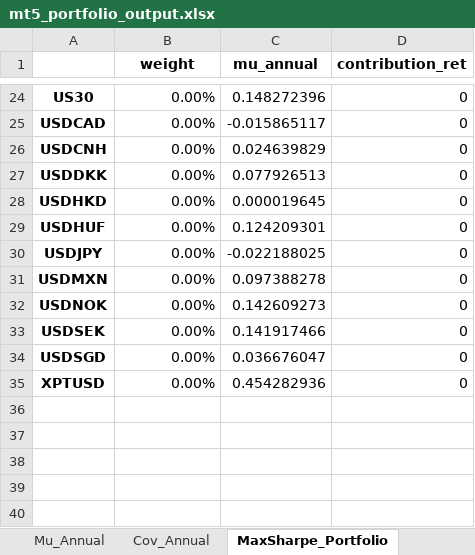
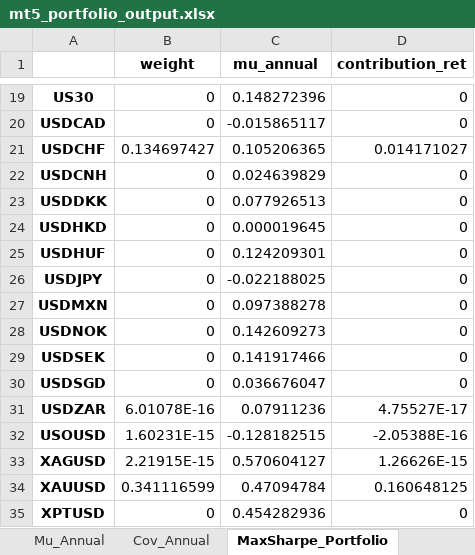
Before and after one commit to quin345/mt5-dashboard, an Excel workbook: mt5_portfolio_output.xlsx, sheet MaxSharpe_Portfolio, drawn as a sheet; only a part is shown, gaps mark what is left out; values as stored, in another font and other column widths than the file's, no borders; addresses are those after the commit; the diff covers the shown part only; the diff names each change by its address in the sheet, - before the commit and + after, or states it on an @@ line.

```diff
--- a/mt5_portfolio_output.xlsx (sheet MaxSharpe_Portfolio)
+++ b/mt5_portfolio_output.xlsx (sheet MaxSharpe_Portfolio)
-B19:B20 (weight): 0.00%
+B19:B20 (weight): 0
+row 21: USDCHF | 0.134697427 | 0.105206365 | 0.014171027
-B22:B30 (weight): 0.00%
+B22:B30 (weight): 0
+row 31: USDZAR | 6.01078E-16 | 0.07911236 | 4.75527E-17
+row 32: USOUSD | 1.60231E-15 | -0.128182515 | -2.05388E-16
+row 33: XAGUSD | 2.21915E-15 | 0.570604127 | 1.26626E-15
+row 34: XAUUSD | 0.341116599 | 0.47094784 | 0.160648125
-B35 (weight): 0.00%
+B35 (weight): 0
```
Also changed, not shown: 10 added rows, 15 removed rows and 7 edited cells elsewhere in this sheet, 3 other files.
